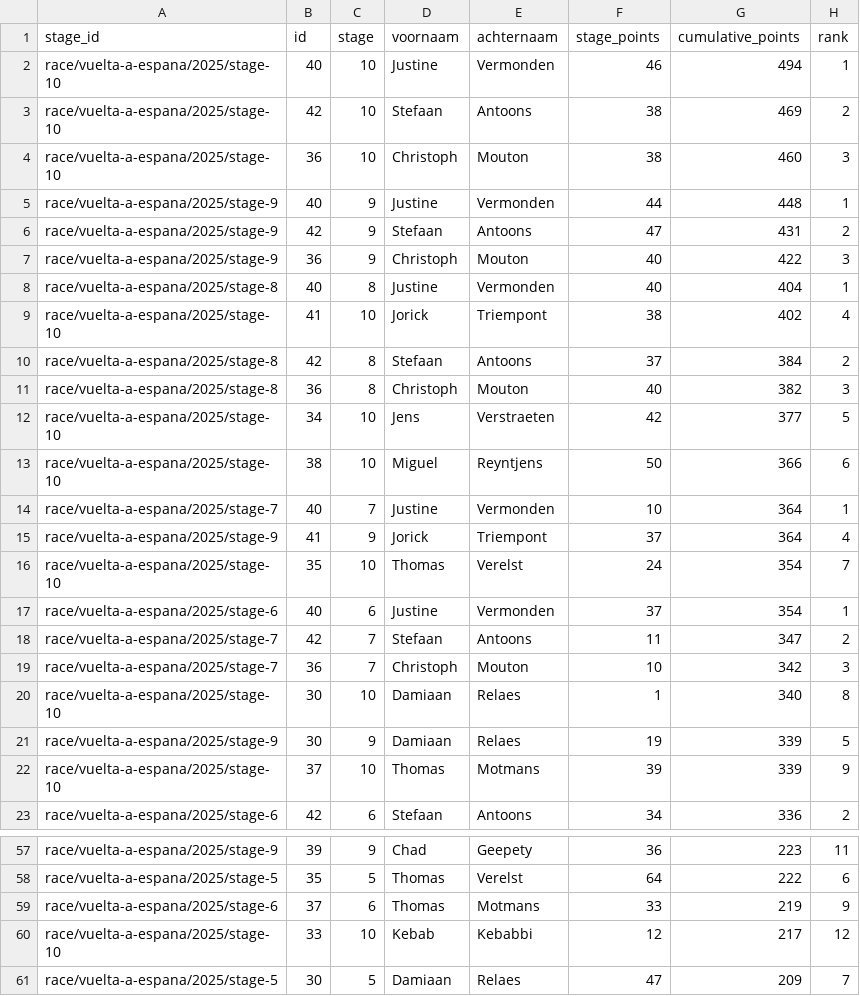
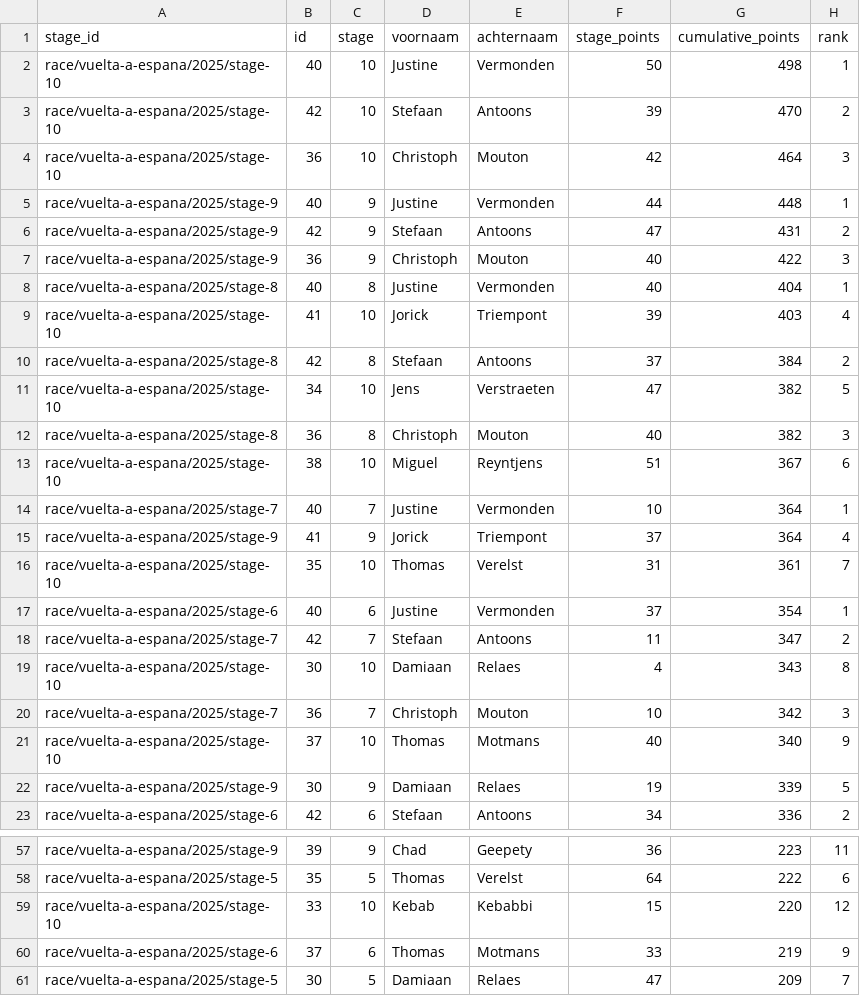
Before and after one commit to Thomassegers14/tourmanager-scraper, a CSV file: data/processed/ranking/ranking_by_stage_vuelta-a-espana_2025.csv, drawn as a sheet; only a part is shown, gaps mark what is left out; the diff covers the shown part only.

```diff
--- a/data/processed/ranking/ranking_by_stage_vuelta-a-espana_2025.csv
+++ b/data/processed/ranking/ranking_by_stage_vuelta-a-espana_2025.csv
@@ -1,5 +1,5 @@
 stage_id,id,stage,voornaam,achternaam,stage_points,cumulative_points,rank
-race/vuelta-a-espana/2025/stage-10,40,10,Justine,Vermonden,46,494,1
-race/vuelta-a-espana/2025/stage-10,42,10,Stefaan,Antoons,38,469,2
-race/vuelta-a-espana/2025/stage-10,36,10,Christoph,Mouton,38,460,3
+race/vuelta-a-espana/2025/stage-10,40,10,Justine,Vermonden,50,498,1
+race/vuelta-a-espana/2025/stage-10,42,10,Stefaan,Antoons,39,470,2
+race/vuelta-a-espana/2025/stage-10,36,10,Christoph,Mouton,42,464,3
 race/vuelta-a-espana/2025/stage-9,40,9,Justine,Vermonden,44,448,1
@@ -8,16 +8,16 @@ race/vuelta-a-espana/2025/stage-9,36,9,Christoph,Mouton,40,422,3
 race/vuelta-a-espana/2025/stage-8,40,8,Justine,Vermonden,40,404,1
-race/vuelta-a-espana/2025/stage-10,41,10,Jorick,Triempont,38,402,4
+race/vuelta-a-espana/2025/stage-10,41,10,Jorick,Triempont,39,403,4
 race/vuelta-a-espana/2025/stage-8,42,8,Stefaan,Antoons,37,384,2
+race/vuelta-a-espana/2025/stage-10,34,10,Jens,Verstraeten,47,382,5
 race/vuelta-a-espana/2025/stage-8,36,8,Christoph,Mouton,40,382,3
-race/vuelta-a-espana/2025/stage-10,34,10,Jens,Verstraeten,42,377,5
-race/vuelta-a-espana/2025/stage-10,38,10,Miguel,Reyntjens,50,366,6
+race/vuelta-a-espana/2025/stage-10,38,10,Miguel,Reyntjens,51,367,6
 race/vuelta-a-espana/2025/stage-7,40,7,Justine,Vermonden,10,364,1
 race/vuelta-a-espana/2025/stage-9,41,9,Jorick,Triempont,37,364,4
-race/vuelta-a-espana/2025/stage-10,35,10,Thomas,Verelst,24,354,7
+race/vuelta-a-espana/2025/stage-10,35,10,Thomas,Verelst,31,361,7
 race/vuelta-a-espana/2025/stage-6,40,6,Justine,Vermonden,37,354,1
 race/vuelta-a-espana/2025/stage-7,42,7,Stefaan,Antoons,11,347,2
+race/vuelta-a-espana/2025/stage-10,30,10,Damiaan,Relaes,4,343,8
 race/vuelta-a-espana/2025/stage-7,36,7,Christoph,Mouton,10,342,3
-race/vuelta-a-espana/2025/stage-10,30,10,Damiaan,Relaes,1,340,8
+race/vuelta-a-espana/2025/stage-10,37,10,Thomas,Motmans,40,340,9
 race/vuelta-a-espana/2025/stage-9,30,9,Damiaan,Relaes,19,339,5
-race/vuelta-a-espana/2025/stage-10,37,10,Thomas,Motmans,39,339,9
 race/vuelta-a-espana/2025/stage-6,42,6,Stefaan,Antoons,34,336,2
@@ -58,4 +58,4 @@ race/vuelta-a-espana/2025/stage-9,39,9,Chad,Geepety,36,223,11
 race/vuelta-a-espana/2025/stage-5,35,5,Thomas,Verelst,64,222,6
+race/vuelta-a-espana/2025/stage-10,33,10,Kebab,Kebabbi,15,220,12
 race/vuelta-a-espana/2025/stage-6,37,6,Thomas,Motmans,33,219,9
-race/vuelta-a-espana/2025/stage-10,33,10,Kebab,Kebabbi,12,217,12
 race/vuelta-a-espana/2025/stage-5,30,5,Damiaan,Relaes,47,209,7
```
Also changed, not shown: 2 added rows and 2 removed rows elsewhere in this file, data/processed/points/rider_stage_summary_vuelta-a-espana_2025.csv, 1 other file.
